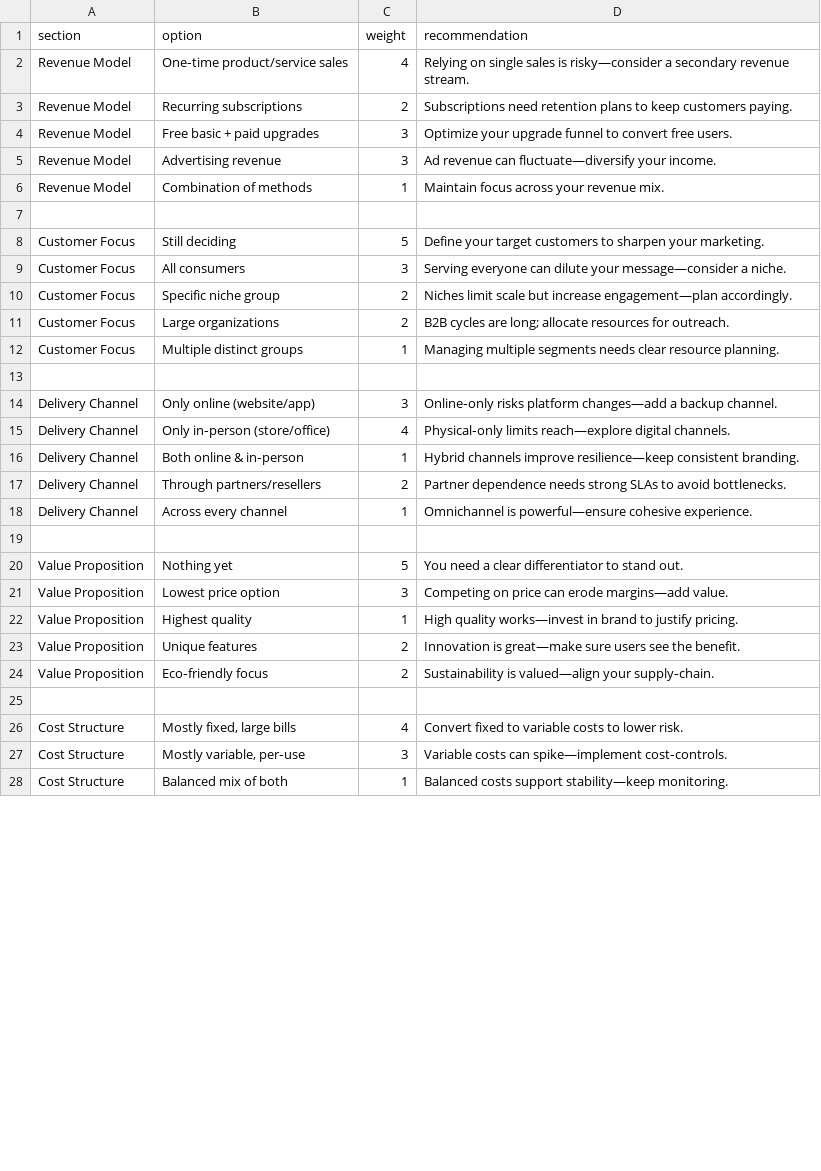
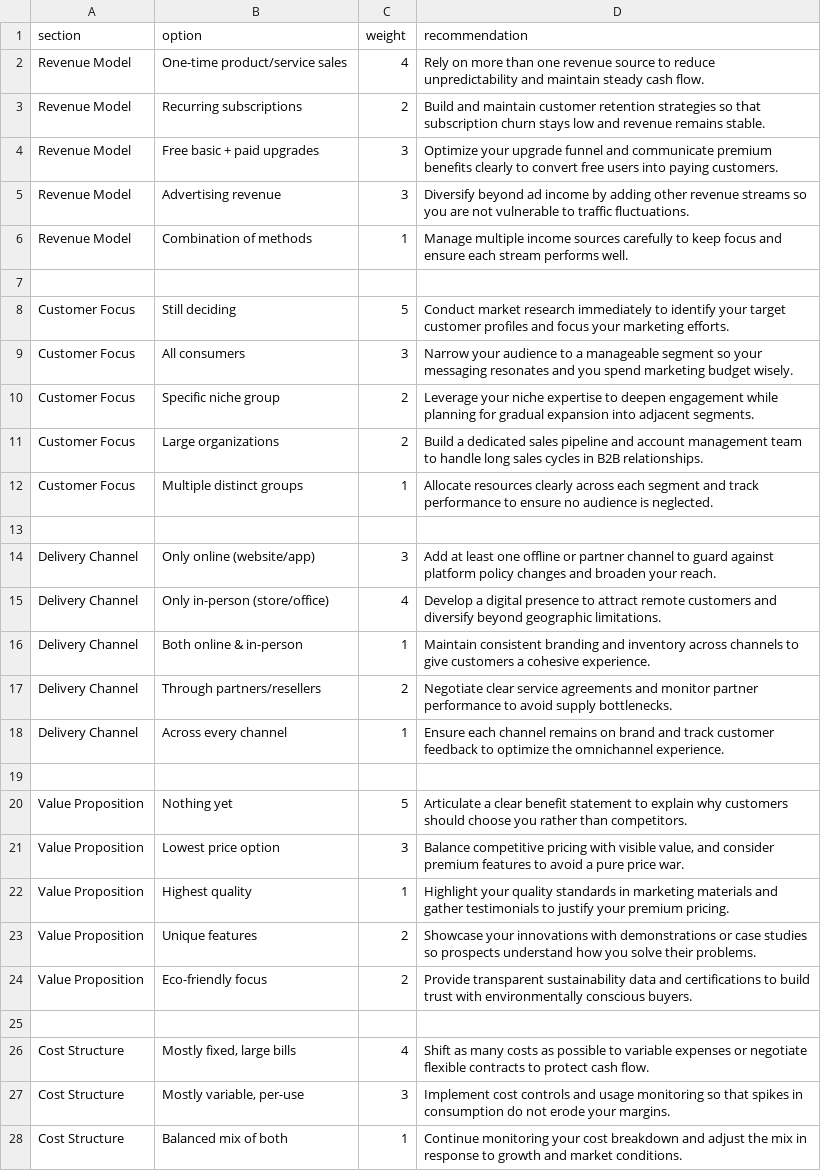
Before and after one commit to x22506026/BMRL-Risk-Assessment-Engine, a CSV file: rules.csv, drawn as a sheet; only a part is shown; the diff covers the shown part only.

```diff
--- a/rules.csv
+++ b/rules.csv
@@ -1,28 +1,28 @@
 section,option,weight,recommendation
-Revenue Model,"One‑time product/service sales",4,"Relying on single sales is risky—consider a secondary revenue stream."
-Revenue Model,"Recurring subscriptions",2,"Subscriptions need retention plans to keep customers paying."
-Revenue Model,"Free basic + paid upgrades",3,"Optimize your upgrade funnel to convert free users."
-Revenue Model,"Advertising revenue",3,"Ad revenue can fluctuate—diversify your income."
-Revenue Model,"Combination of methods",1,"Maintain focus across your revenue mix."
+Revenue Model,"One-time product/service sales",4,"Rely on more than one revenue source to reduce unpredictability and maintain steady cash flow."
+Revenue Model,"Recurring subscriptions",2,"Build and maintain customer retention strategies so that subscription churn stays low and revenue remains stable."
+Revenue Model,"Free basic + paid upgrades",3,"Optimize your upgrade funnel and communicate premium benefits clearly to convert free users into paying customers."
+Revenue Model,"Advertising revenue",3,"Diversify beyond ad income by adding other revenue streams so you are not vulnerable to traffic fluctuations."
+Revenue Model,"Combination of methods",1,"Manage multiple income sources carefully to keep focus and ensure each stream performs well."
 
-Customer Focus,"Still deciding",5,"Define your target customers to sharpen your marketing."
-Customer Focus,"All consumers",3,"Serving everyone can dilute your message—consider a niche."
-Customer Focus,"Specific niche group",2,"Niches limit scale but increase engagement—plan accordingly."
-Customer Focus,"Large organizations",2,"B2B cycles are long; allocate resources for outreach."
-Customer Focus,"Multiple distinct groups",1,"Managing multiple segments needs clear resource planning."
+Customer Focus,"Still deciding",5,"Conduct market research immediately to identify your target customer profiles and focus your marketing efforts."
+Customer Focus,"All consumers",3,"Narrow your audience to a manageable segment so your messaging resonates and you spend marketing budget wisely."
+Customer Focus,"Specific niche group",2,"Leverage your niche expertise to deepen engagement while planning for gradual expansion into adjacent segments."
+Customer Focus,"Large organizations",2,"Build a dedicated sales pipeline and account management team to handle long sales cycles in B2B relationships."
+Customer Focus,"Multiple distinct groups",1,"Allocate resources clearly across each segment and track performance to ensure no audience is neglected."
 
-Delivery Channel,"Only online (website/app)",3,"Online‑only risks platform changes—add a backup channel."
-Delivery Channel,"Only in‑person (store/office)",4,"Physical‑only limits reach—explore digital channels."
-Delivery Channel,"Both online & in‑person",1,"Hybrid channels improve resilience—keep consistent branding."
-Delivery Channel,"Through partners/resellers",2,"Partner dependence needs strong SLAs to avoid bottlenecks."
-Delivery Channel,"Across every channel",1,"Omnichannel is powerful—ensure cohesive experience."
+Delivery Channel,"Only online (website/app)",3,"Add at least one offline or partner channel to guard against platform policy changes and broaden your reach."
+Delivery Channel,"Only in-person (store/office)",4,"Develop a digital presence to attract remote customers and diversify beyond geographic limitations."
+Delivery Channel,"Both online & in-person",1,"Maintain consistent branding and inventory across channels to give customers a cohesive experience."
+Delivery Channel,"Through partners/resellers",2,"Negotiate clear service agreements and monitor partner performance to avoid supply bottlenecks."
+Delivery Channel,"Across every channel",1,"Ensure each channel remains on brand and track customer feedback to optimize the omnichannel experience."
 
-Value Proposition,"Nothing yet",5,"You need a clear differentiator to stand out."
-Value Proposition,"Lowest price option",3,"Competing on price can erode margins—add value."
-Value Proposition,"Highest quality",1,"High quality works—invest in brand to justify pricing."
-Value Proposition,"Unique features",2,"Innovation is great—make sure users see the benefit."
-Value Proposition,"Eco‑friendly focus",2,"Sustainability is valued—align your supply‑chain."
+Value Proposition,"Nothing yet",5,"Articulate a clear benefit statement to explain why customers should choose you rather than competitors."
+Value Proposition,"Lowest price option",3,"Balance competitive pricing with visible value, and consider premium features to avoid a pure price war."
+Value Proposition,"Highest quality",1,"Highlight your quality standards in marketing materials and gather testimonials to justify your premium pricing."
+Value Proposition,"Unique features",2,"Showcase your innovations with demonstrations or case studies so prospects understand how you solve their problems."
+Value Proposition,"Eco-friendly focus",2,"Provide transparent sustainability data and certifications to build trust with environmentally conscious buyers."
 
-Cost Structure,"Mostly fixed, large bills",4,"Convert fixed to variable costs to lower risk."
-Cost Structure,"Mostly variable, per‑use",3,"Variable costs can spike—implement cost‑controls."
-Cost Structure,"Balanced mix of both",1,"Balanced costs support stability—keep monitoring."
+Cost Structure,"Mostly fixed, large bills",4,"Shift as many costs as possible to variable expenses or negotiate flexible contracts to protect cash flow."
+Cost Structure,"Mostly variable, per-use",3,"Implement cost controls and usage monitoring so that spikes in consumption do not erode your margins."
+Cost Structure,"Balanced mix of both",1,"Continue monitoring your cost breakdown and adjust the mix in response to growth and market conditions."
```
Also changed, not shown: 8 edited cells elsewhere in this file, 2 other files.
